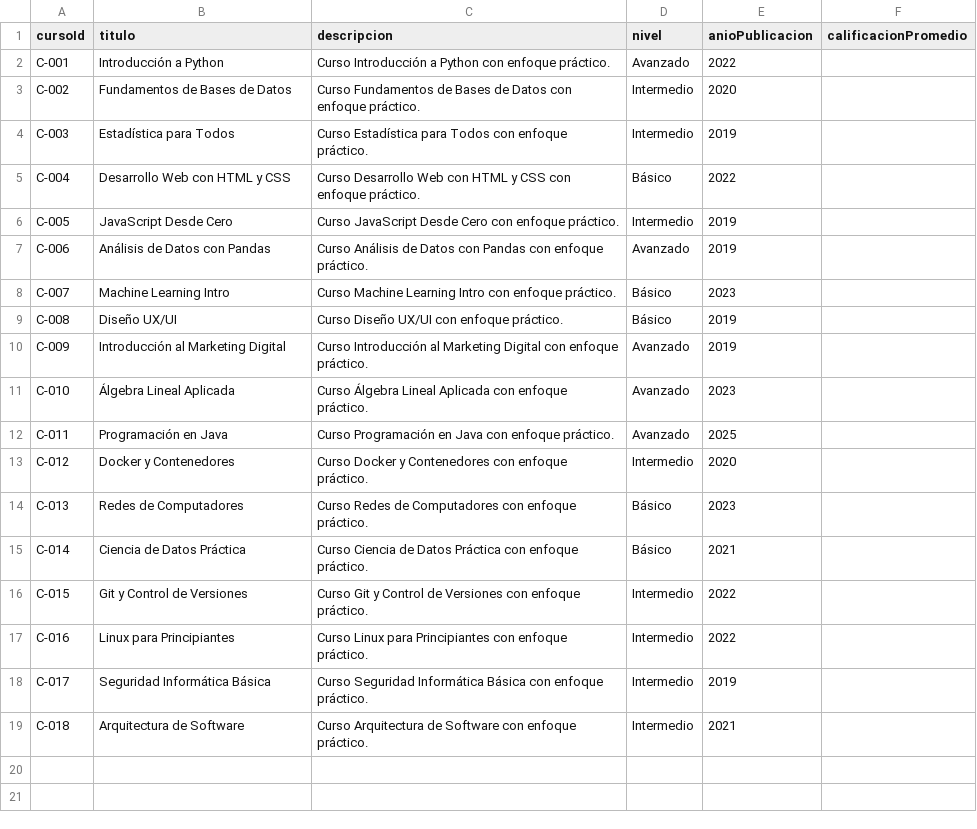
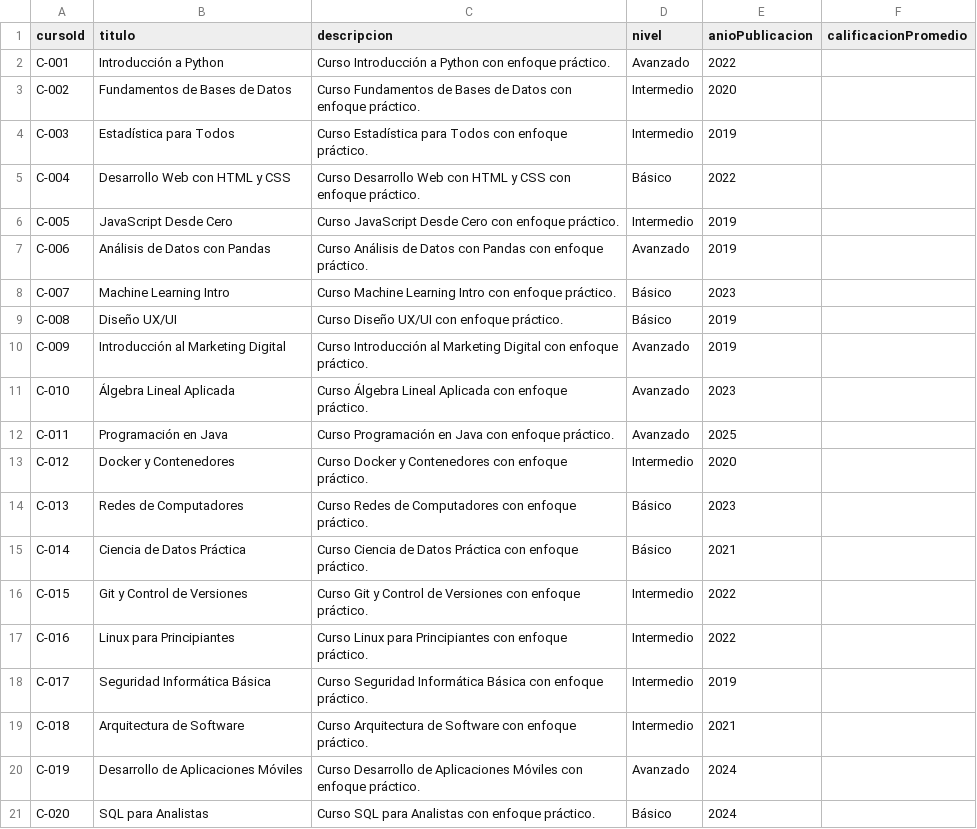
Before and after one commit to MBeta032/CURSONET, a CSV file: cursos.csv, drawn as a sheet.

Commit message:
Update cursos.csv

```diff
--- a/cursos.csv
+++ b/cursos.csv
@@ -19 +19,3 @@ C-017,Seguridad Informática Básica,Curso Seguridad Informática Básica con en
 C-018,Arquitectura de Software,Curso Arquitectura de Software con enfoque práctico.,Intermedio,2021,
+C-019,Desarrollo de Aplicaciones Móviles,Curso Desarrollo de Aplicaciones Móviles con enfoque práctico.,Avanzado,2024,
+C-020,SQL para Analistas,Curso SQL para Analistas con enfoque práctico.,Básico,2024,
```
